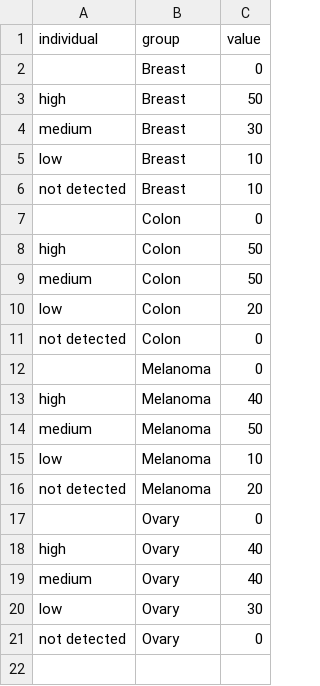
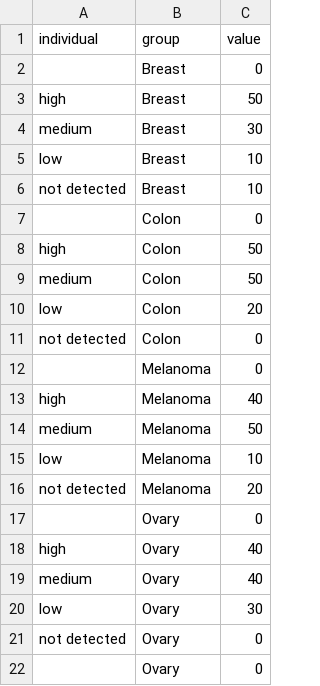
Before and after one commit to julianademorais/cancer-secretome, a CSV file: R-staining/CBX3.csv, drawn as a sheet; the diff names each change by its address in the sheet, - before the commit and + after, or states it on an @@ line.

Commit message:
Update CBX3.csv

```diff
--- a/R-staining/CBX3.csv
+++ b/R-staining/CBX3.csv
+row 22:  | Ovary | 0
```
